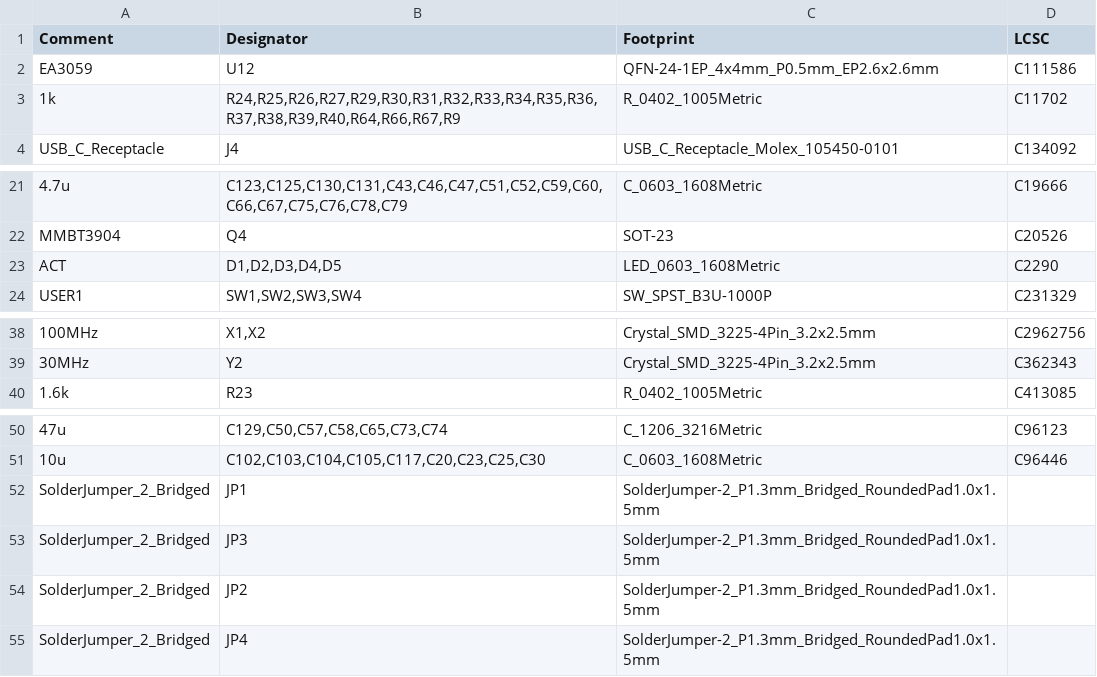
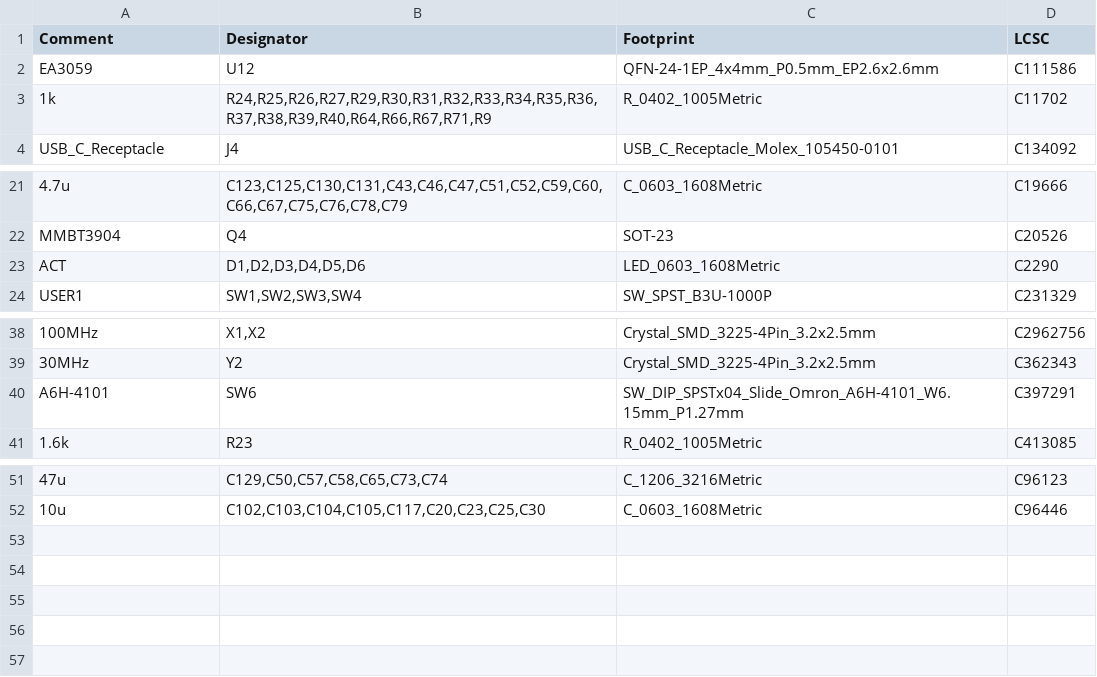
Before and after one commit to eggsampler/PCIeDMA, a CSV file: jlcpcb/production_files/BOM-PCIeDMA.csv, drawn as a sheet; only a part is shown, gaps mark what is left out; removed rows and columns are numbered as before the commit, all else as after; the diff names each change by its address in the sheet, - before the commit and + after, or states it on an @@ line.

```diff
--- a/jlcpcb/production_files/BOM-PCIeDMA.csv
+++ b/jlcpcb/production_files/BOM-PCIeDMA.csv
-B3 (Designator): R24,R25,R26,R27,R29,R30,R31,R32,R33,R34,R35,R36,R37,R38,R39,R40,R64,R66,R67,R9
+B3 (Designator): R24,R25,R26,R27,R29,R30,R31,R32,R33,R34,R35,R36,R37,R38,R39,R40,R64,R66,R67,R71,R9
-B23 (Designator): D1,D2,D3,D4,D5
+B23 (Designator): D1,D2,D3,D4,D5,D6
+row 40: A6H-4101 | SW6 | SW_DIP_SPSTx04_Slide_Omron_A6H-4101_W6.15mm_P1.27mm | C397291
-row 52: SolderJumper_2_Bridged | JP1 | SolderJumper-2_P1.3mm_Bridged_RoundedPad1.0x1.5mm
-row 53: SolderJumper_2_Bridged | JP3 | SolderJumper-2_P1.3mm_Bridged_RoundedPad1.0x1.5mm
-row 54: SolderJumper_2_Bridged | JP2 | SolderJumper-2_P1.3mm_Bridged_RoundedPad1.0x1.5mm
-row 55: SolderJumper_2_Bridged | JP4 | SolderJumper-2_P1.3mm_Bridged_RoundedPad1.0x1.5mm
```
Also changed, not shown: jlcpcb/production_files/CPL-PCIeDMA.csv, 46 other files.
